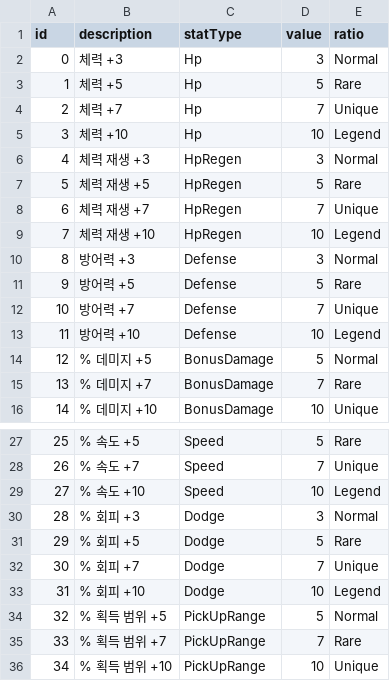
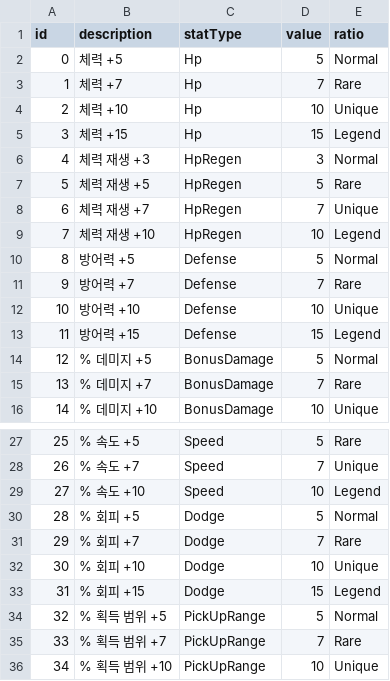
Before and after one commit to SinSeungHyuk/CaveSurvival, a CSV file: Assets/02. Scripts/Database/LevelUpDB/PlayerLevelUp.csv, drawn as a sheet; only a part is shown, gaps mark what is left out.

```diff
--- a/Assets/02. Scripts/Database/LevelUpDB/PlayerLevelUp.csv
+++ b/Assets/02. Scripts/Database/LevelUpDB/PlayerLevelUp.csv
@@ -1,6 +1,6 @@
 id,description,statType,value,ratio
-0,체력 +3,Hp,3,Normal
-1,체력 +5,Hp,5,Rare
-2,체력 +7,Hp,7,Unique
-3,체력 +10,Hp,10,Legend
+0,체력 +5,Hp,5,Normal
+1,체력 +7,Hp,7,Rare
+2,체력 +10,Hp,10,Unique
+3,체력 +15,Hp,15,Legend
 4,체력 재생 +3,HpRegen,3,Normal
@@ -9,6 +9,6 @@ id,description,statType,value,ratio
 7,체력 재생 +10,HpRegen,10,Legend
-8,방어력 +3,Defense,3,Normal
-9,방어력 +5,Defense,5,Rare
-10,방어력 +7,Defense,7,Unique
-11,방어력 +10,Defense,10,Legend
+8,방어력 +5,Defense,5,Normal
+9,방어력 +7,Defense,7,Rare
+10,방어력 +10,Defense,10,Unique
+11,방어력 +15,Defense,15,Legend
 12,% 데미지 +5,BonusDamage,5,Normal
@@ -29,6 +29,6 @@ id,description,statType,value,ratio
 27,% 속도 +10,Speed,10,Legend
-28,% 회피 +3,Dodge,3,Normal
-29,% 회피 +5,Dodge,5,Rare
-30,% 회피 +7,Dodge,7,Unique
-31,% 회피 +10,Dodge,10,Legend
+28,% 회피 +5,Dodge,5,Normal
+29,% 회피 +7,Dodge,7,Rare
+30,% 회피 +10,Dodge,10,Unique
+31,% 회피 +15,Dodge,15,Legend
 32,% 획득 범위 +5,PickUpRange,5,Normal
```
Also changed, not shown: 37 other files.
